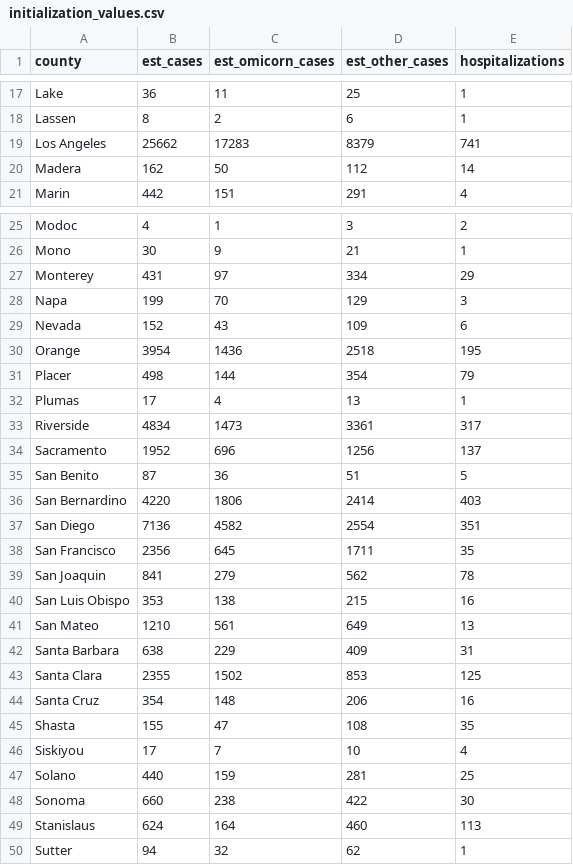
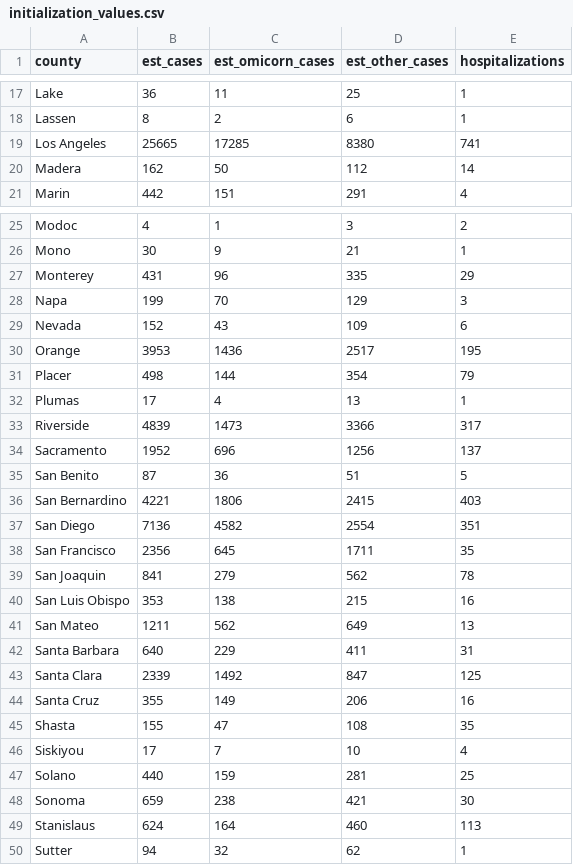
Before and after one commit to damonbayer/covid_SEIHR_county, a CSV file: data/initialization_values.csv, drawn as a sheet; only a part is shown, gaps mark what is left out; the diff covers the shown part only.

```diff
--- a/data/initialization_values.csv
+++ b/data/initialization_values.csv
@@ -18,3 +18,3 @@ Lake,36,11,25,1
 Lassen,8,2,6,1
-Los Angeles,25662,17283,8379,741
+Los Angeles,25665,17285,8380,741
 Madera,162,50,112,14
@@ -26,12 +26,12 @@ Modoc,4,1,3,2
 Mono,30,9,21,1
-Monterey,431,97,334,29
+Monterey,431,96,335,29
 Napa,199,70,129,3
 Nevada,152,43,109,6
-Orange,3954,1436,2518,195
+Orange,3953,1436,2517,195
 Placer,498,144,354,79
 Plumas,17,4,13,1
-Riverside,4834,1473,3361,317
+Riverside,4839,1473,3366,317
 Sacramento,1952,696,1256,137
 San Benito,87,36,51,5
-San Bernardino,4220,1806,2414,403
+San Bernardino,4221,1806,2415,403
 San Diego,7136,4582,2554,351
@@ -40,6 +40,6 @@ San Joaquin,841,279,562,78
 San Luis Obispo,353,138,215,16
-San Mateo,1210,561,649,13
-Santa Barbara,638,229,409,31
-Santa Clara,2355,1502,853,125
-Santa Cruz,354,148,206,16
+San Mateo,1211,562,649,13
+Santa Barbara,640,229,411,31
+Santa Clara,2339,1492,847,125
+Santa Cruz,355,149,206,16
 Shasta,155,47,108,35
@@ -47,3 +47,3 @@ Siskiyou,17,7,10,4
 Solano,440,159,281,25
-Sonoma,660,238,422,30
+Sonoma,659,238,421,30
 Stanislaus,624,164,460,113
```
Also changed, not shown: 10 edited cells elsewhere in this file, data/cases_hospitalizations_by_county.csv, 9 other files.
